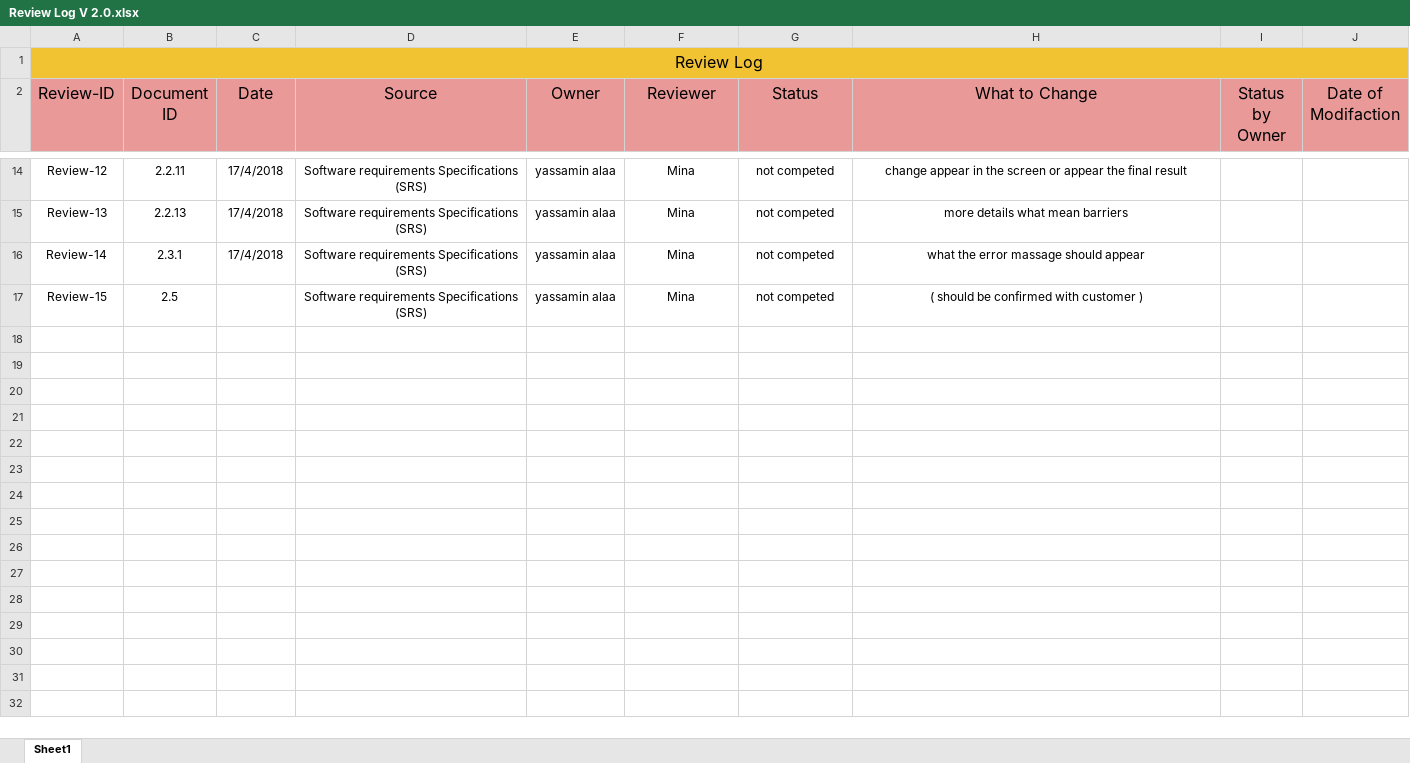
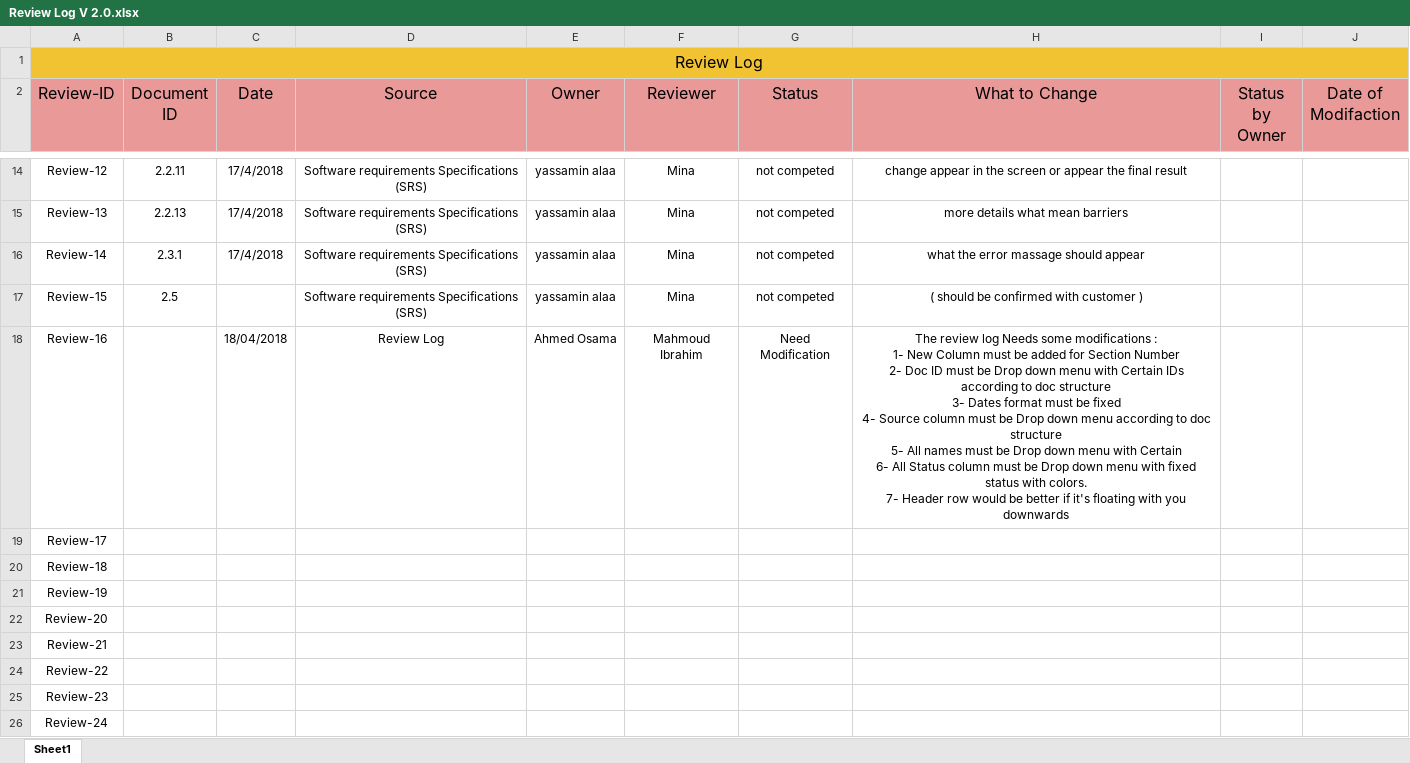
Before and after one commit to DigitalDistanceMeasurement/DDM, an Excel workbook: Documents/Review Log V 2.0.xlsx, sheet Sheet1, drawn as a sheet; only a part is shown, gaps mark what is left out; values as stored, in another font and other column widths than the file's, no borders; ↵ is a line break in a cell; the diff names each change by its address in the sheet, - before the commit and + after, or states it on an @@ line.

Commit message:
This is a review for the log sheet to be modified to have a fixed format

```diff
--- a/Documents/Review Log V 2.0.xlsx (sheet Sheet1)
+++ b/Documents/Review Log V 2.0.xlsx (sheet Sheet1)
+row 18: Review-16 |  | 18/04/2018 | Review Log | Ahmed Osama | Mahmoud Ibrahim | Need Modification | The review log Needs some modifications : ↵ 1- New Column must be added for Section Number ↵ 2- Doc ID must be Drop down menu with Certain IDs according to doc structure ↵ 3- Dates format must be fixed ↵ 4- Source column must be Drop down menu according to doc structure ↵ 5- All names must be Drop down menu with Certain ↵ 6- All Status column must be Drop down menu with fixed status with colors. ↵ 7- Header row would be better if it's floating with you downwards
+row 19: Review-17
+row 20: Review-18
+row 21: Review-19
+row 22: Review-20
+row 23: Review-21
+row 24: Review-22
+row 25: Review-23
+row 26: Review-24
```
